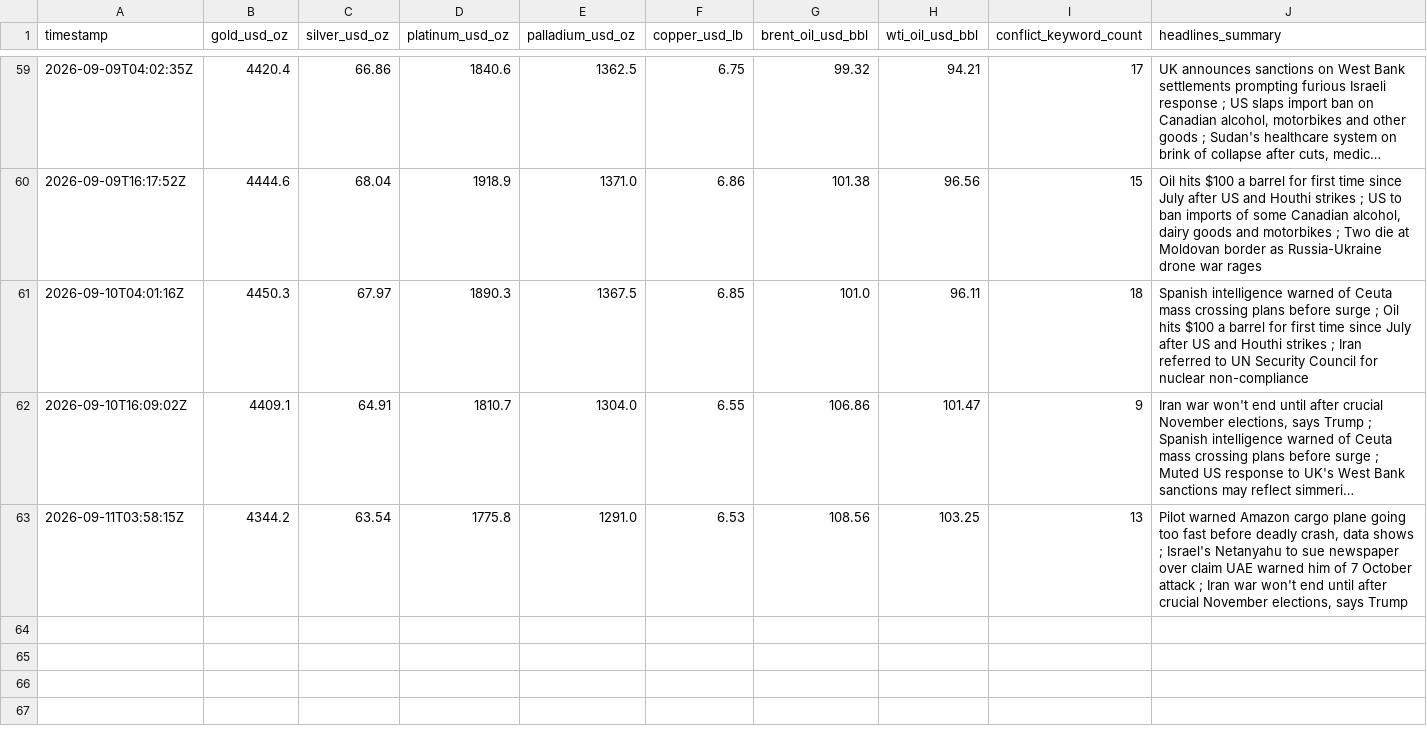
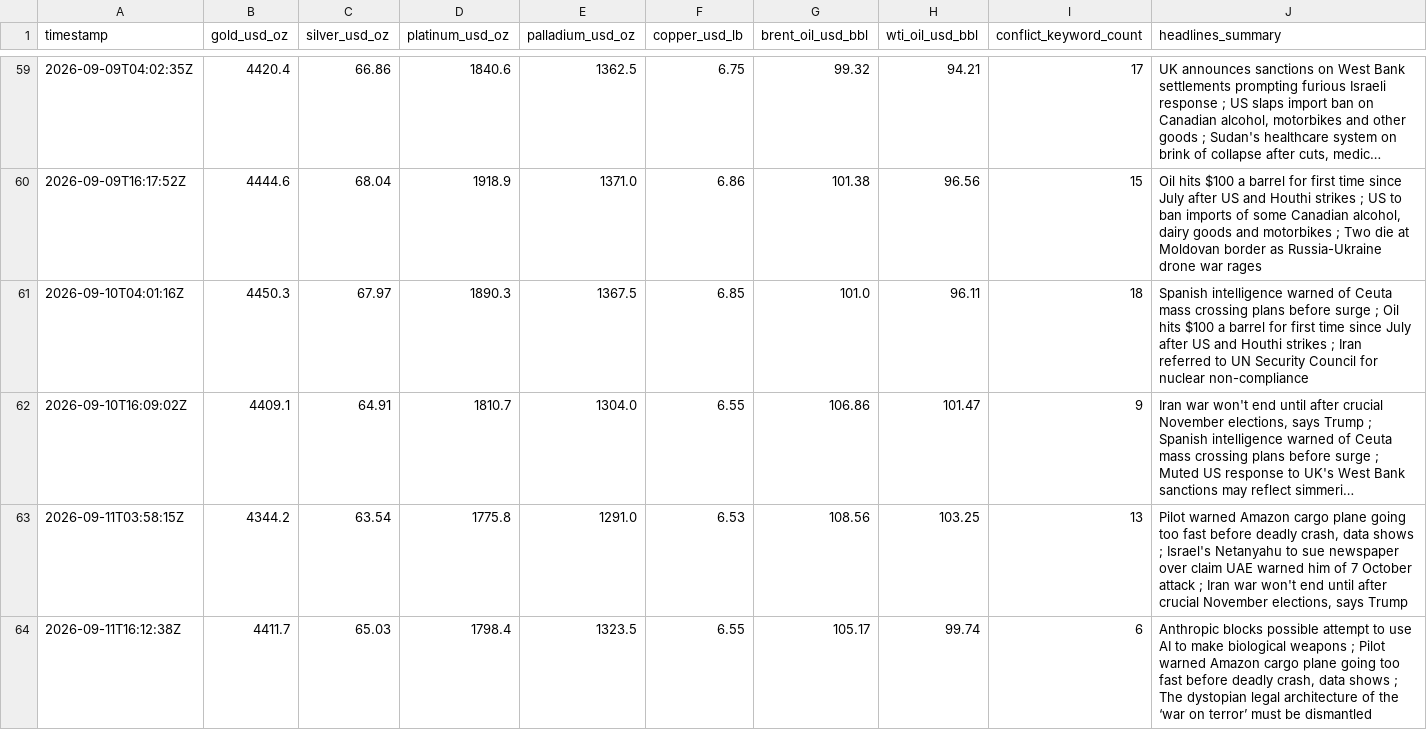
Before and after one commit to vulevu228/MacroConflictTracker, a CSV file: commodity_prices.csv, drawn as a sheet; only a part is shown, gaps mark what is left out; long unchanged cells end in ….

```diff
--- a/commodity_prices.csv
+++ b/commodity_prices.csv
@@ -63 +63,2 @@ timestamp,gold_usd_oz,silver_usd_oz,platinum_usd_oz,palladium_usd_oz,copper_usd_
 2026-09-11T03:58:15Z,4344.2,63.54,1775.8,1291.0,6.53,108.56,103.25,13,"Pilot warned Amazon cargo plane going too fast before deadly crash, data shows ; Israel's Netanyahu to sue newspaper over claim UAE warned him of 7 October attack ; Iran war won't end until after crucial November elections, says Trump"
+2026-09-11T16:12:38Z,4411.7,65.03,1798.4,1323.5,6.55,105.17,99.74,6,"Anthropic blocks possible attempt to use AI to make biological weapons ; Pilot warned Amazon cargo plane going too fast before deadly crash, data shows ; The dystopian legal architecture of the ‘war on terror’ must be dismantled"
```
Also changed, not shown: 1 other file.
